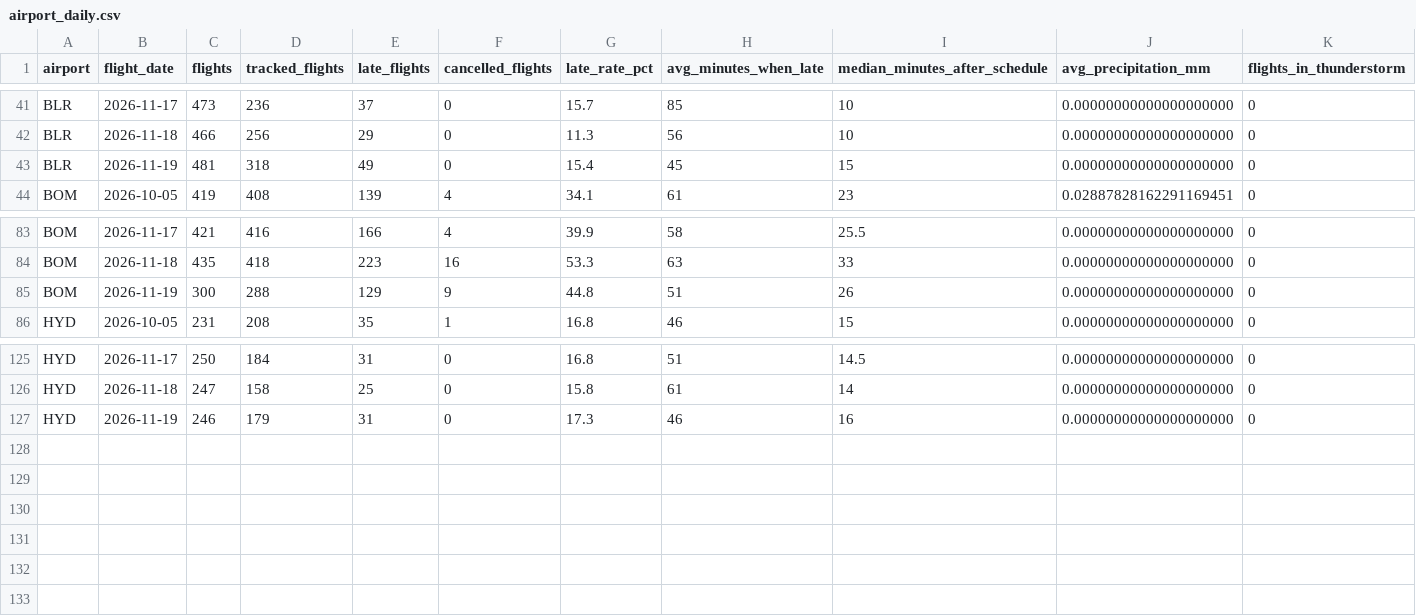
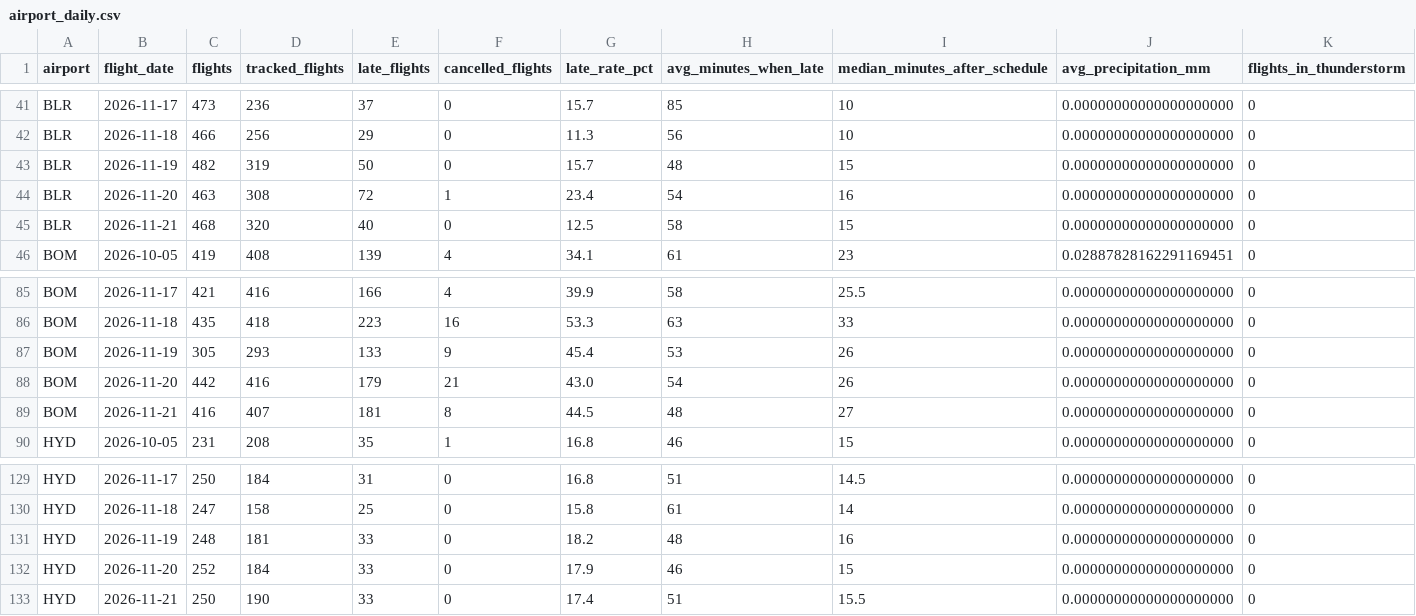
Before and after one commit to KashishSharma05/DelayLens, a CSV file: app/data/airport_daily.csv, drawn as a sheet; only a part is shown, gaps mark what is left out; addresses are those after the commit; rows hold the shown columns only; the diff names each change by its address in the sheet, - before the commit and + after, or states it on an @@ line.

```diff
--- a/app/data/airport_daily.csv
+++ b/app/data/airport_daily.csv
-C43 (flights): 481
+C43 (flights): 482
-D43 (tracked_flights): 318
+D43 (tracked_flights): 319
-E43 (late_flights): 49
+E43 (late_flights): 50
-G43 (late_rate_pct): 15.4
+G43 (late_rate_pct): 15.7
-H43 (avg_minutes_when_late): 45
+H43 (avg_minutes_when_late): 48
+row 44: BLR | 2026-11-20 | 463 | 308 | 72 | 1 | 23.4 | 54 | 16 | 0.00000000000000000000 | 0
+row 45: BLR | 2026-11-21 | 468 | 320 | 40 | 0 | 12.5 | 58 | 15 | 0.00000000000000000000 | 0
-C87 (flights): 300
+C87 (flights): 305
-D87 (tracked_flights): 288
+D87 (tracked_flights): 293
-E87 (late_flights): 129
+E87 (late_flights): 133
-G87 (late_rate_pct): 44.8
+G87 (late_rate_pct): 45.4
-H87 (avg_minutes_when_late): 51
+H87 (avg_minutes_when_late): 53
+row 88: BOM | 2026-11-20 | 442 | 416 | 179 | 21 | 43.0 | 54 | 26 | 0.00000000000000000000 | 0
+row 89: BOM | 2026-11-21 | 416 | 407 | 181 | 8 | 44.5 | 48 | 27 | 0.00000000000000000000 | 0
-C131 (flights): 246
+C131 (flights): 248
-D131 (tracked_flights): 179
+D131 (tracked_flights): 181
-E131 (late_flights): 31
+E131 (late_flights): 33
-G131 (late_rate_pct): 17.3
+G131 (late_rate_pct): 18.2
-H131 (avg_minutes_when_late): 46
+H131 (avg_minutes_when_late): 48
+row 132: HYD | 2026-11-20 | 252 | 184 | 33 | 0 | 17.9 | 46 | 15 | 0.00000000000000000000 | 0
+row 133: HYD | 2026-11-21 | 250 | 190 | 33 | 0 | 17.4 | 51 | 15.5 | 0.00000000000000000000 | 0
```
Also changed, not shown: app/data/flight_punctuality.csv, app/data/ml_metrics_history.csv, 28 other files.
